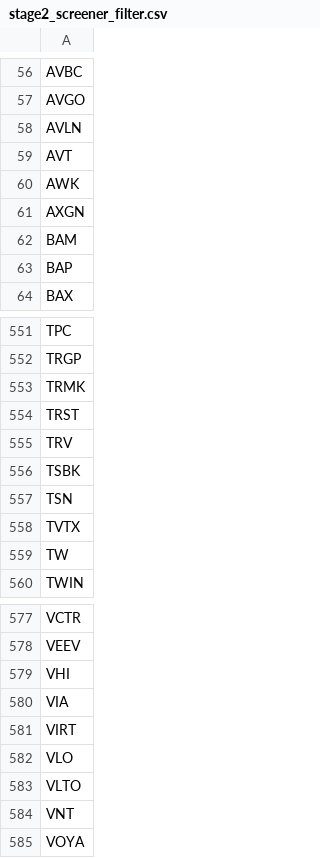
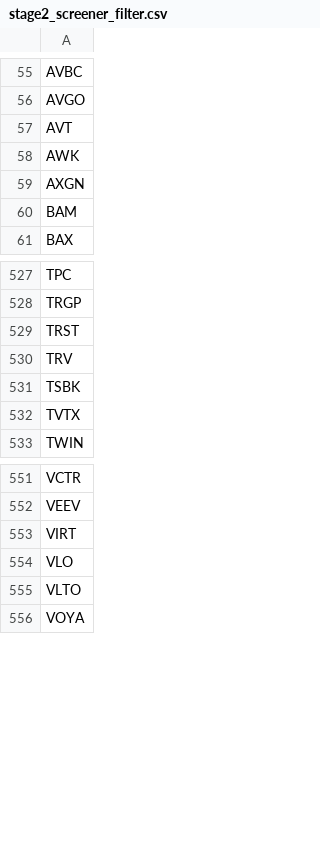
Before and after one commit to githhhh/Yfinance_data, a CSV file: us/stage2/stage2_screener_filter.csv, drawn as a sheet; only a part is shown, gaps mark what is left out; the diff covers the shown part only.

```diff
--- a/us/stage2/stage2_screener_filter.csv
+++ b/us/stage2/stage2_screener_filter.csv
@@ -57,3 +56,2 @@ AVBC
 AVGO
-AVLN
 AVT
@@ -62,3 +60,2 @@ AXGN
 BAM
-BAP
 BAX
@@ -552,3 +528,2 @@ TPC
 TRGP
-TRMK
 TRST
@@ -556,5 +531,3 @@ TRV
 TSBK
-TSN
 TVTX
-TW
 TWIN
@@ -578,4 +552,2 @@ VCTR
 VEEV
-VHI
-VIA
 VIRT
@@ -583,3 +555,2 @@ VLO
 VLTO
-VNT
 VOYA
```
Also changed, not shown: 14 added rows and 36 removed rows elsewhere in this file, us/52wk_new_high_results.csv, us/eps_growth_screener_results.csv, 8 other files.
